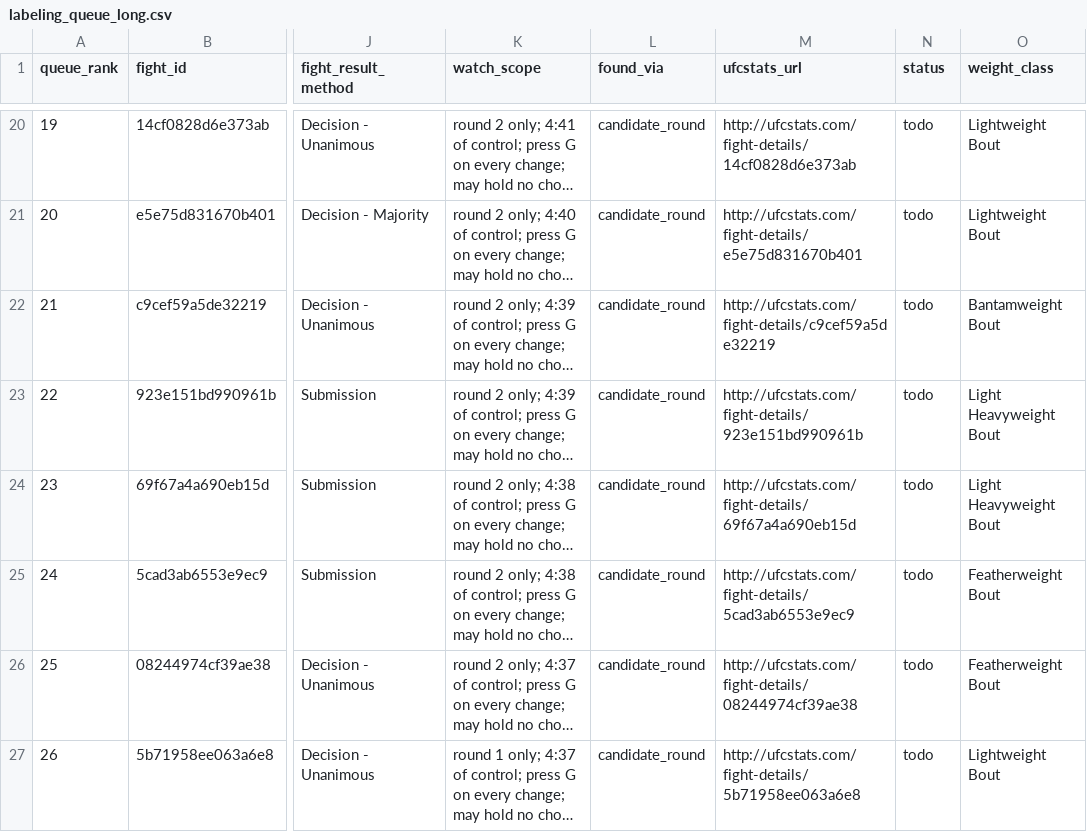
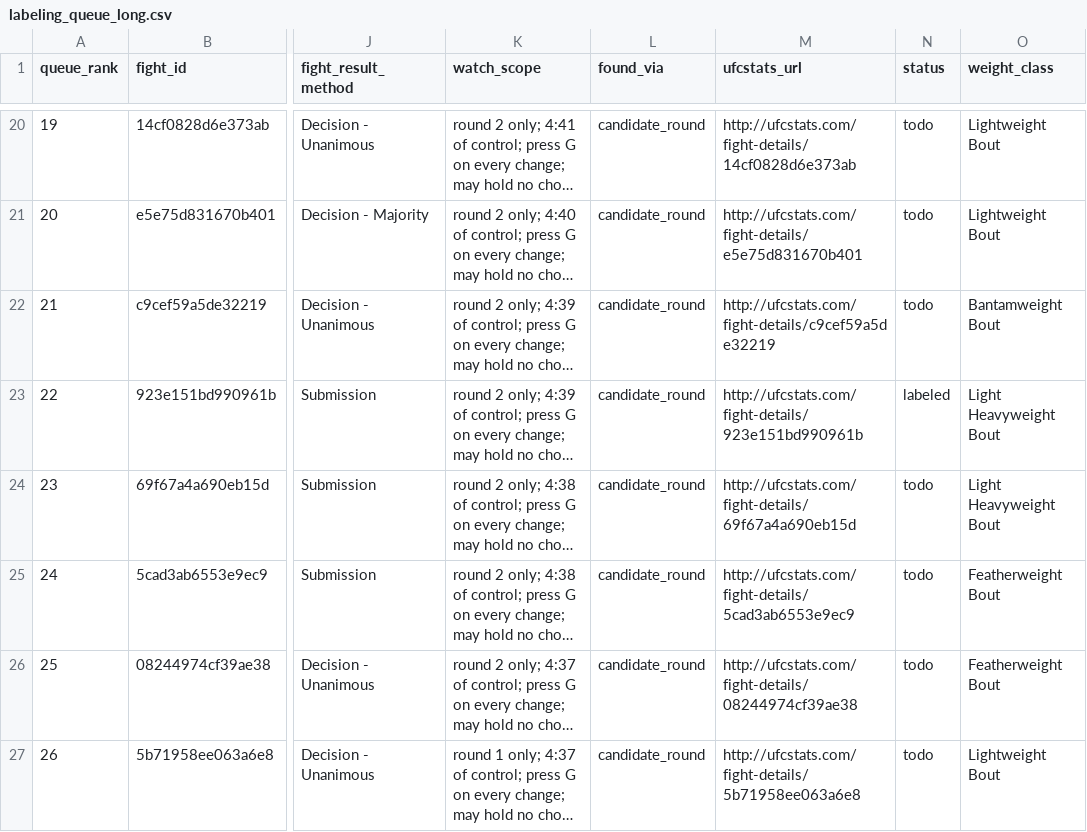
Before and after one commit to NathanielBierig/RNCV, a CSV file: phase3_labels/labeling_queue_long.csv, drawn as a sheet; only a part is shown, gaps mark what is left out; long unchanged cells end in …; the diff names each change by its address in the sheet, - before the commit and + after, or states it on an @@ line.

```diff
--- a/phase3_labels/labeling_queue_long.csv
+++ b/phase3_labels/labeling_queue_long.csv
-N23 (status): todo
+N23 (status): labeled
```
Also changed, not shown: phase3_labels/labeling_queue_findable.csv.
